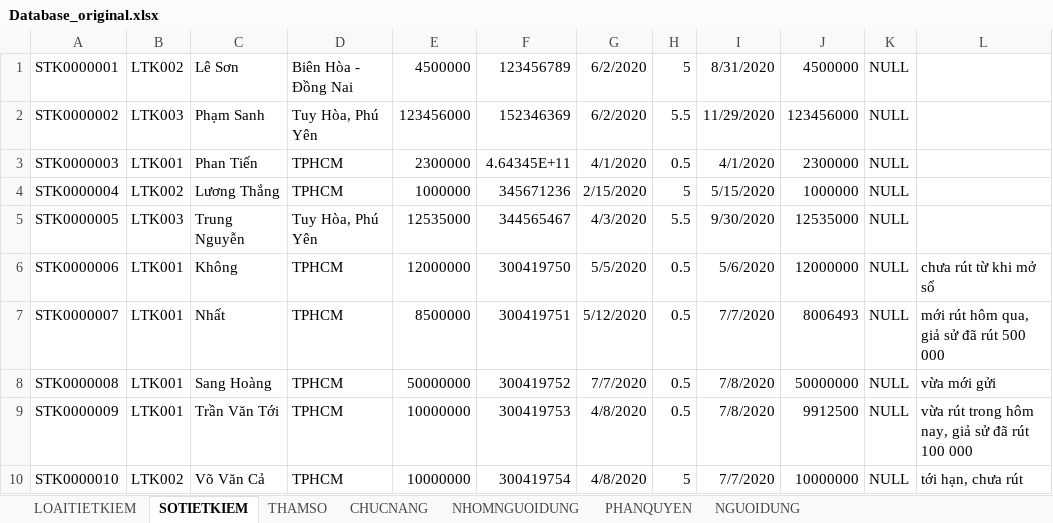
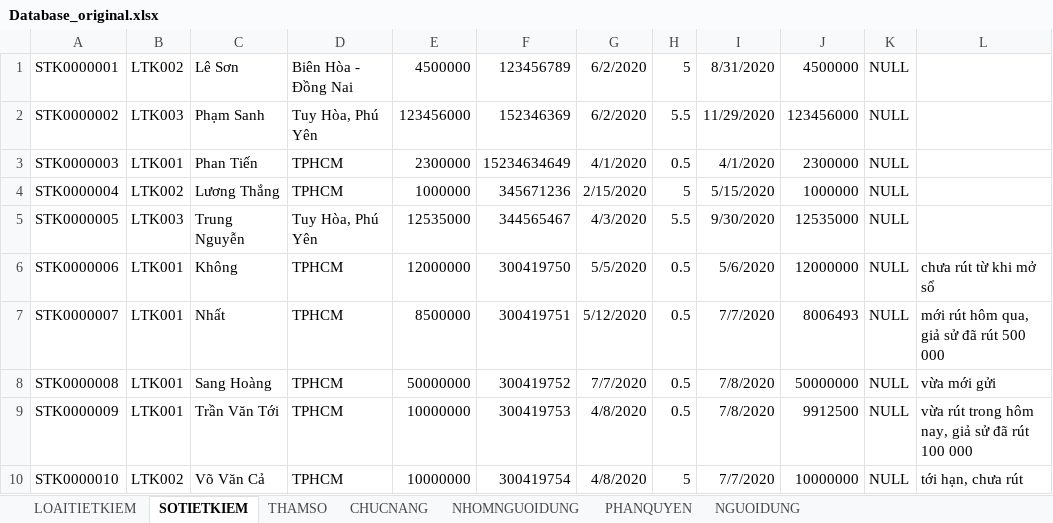
Before and after one commit to lhmson/MasterSaveDemo, an Excel workbook: MasterSaveDemo/Database_original.xlsx, sheet SOTIETKIEM, drawn as a sheet; only a part is shown; values as stored, in another font and other column widths than the file's, no borders; the diff names each change by its address in the sheet, - before the commit and + after, or states it on an @@ line.

```diff
--- a/MasterSaveDemo/Database_original.xlsx (sheet SOTIETKIEM)
+++ b/MasterSaveDemo/Database_original.xlsx (sheet SOTIETKIEM)
-F3: 4.64345E+11
+F3: 15234634649
```
Also changed, not shown: sheet THAMSO, sheet LOAITIETKIEM.
